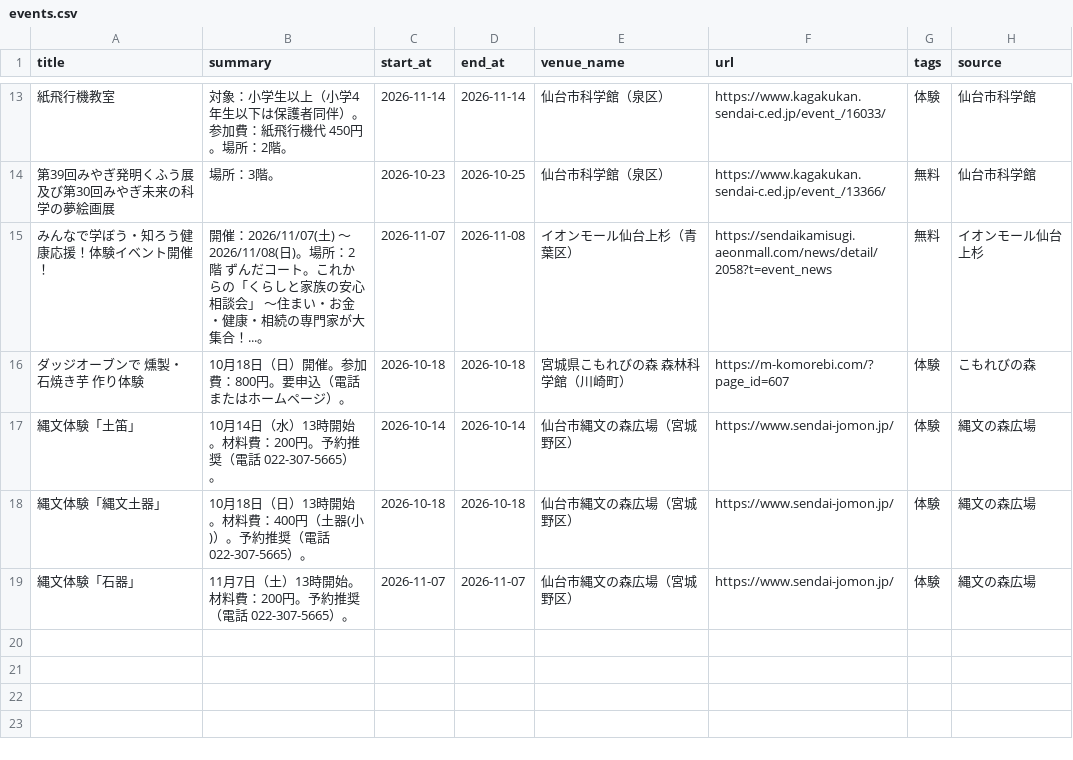
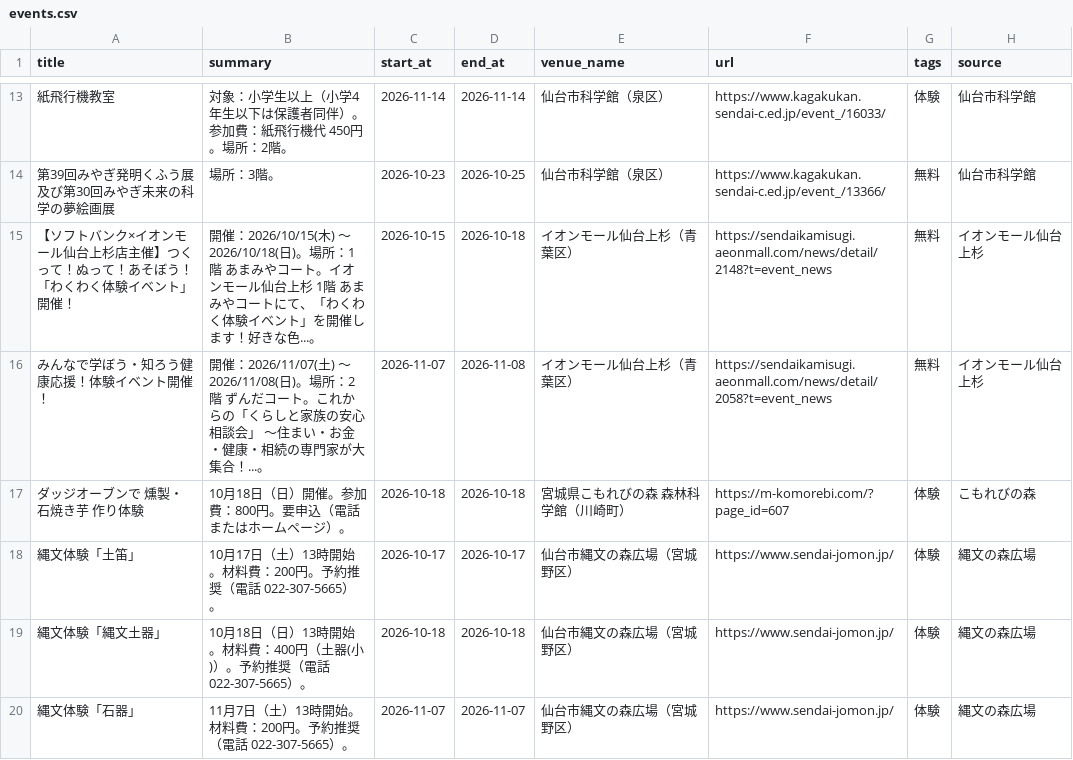
Before and after one commit to ndagsudo/sendai-kids-events, a CSV file: data/events.csv, drawn as a sheet; only a part is shown, gaps mark what is left out.

```diff
--- a/data/events.csv
+++ b/data/events.csv
@@ -14,5 +14,6 @@
 第39回みやぎ発明くふう展及び第30回みやぎ未来の科学の夢絵画展,場所：3階。,2026-10-23,2026-10-25,仙台市科学館（泉区）,https://www.kagakukan.sendai-c.ed.jp/event_/13366/,無料,仙台市科学館
+【ソフトバンク×イオンモール仙台上杉店主催】つくって！ぬって！あそぼう！「わくわく体験イベント」開催！,開催：2026/10/15(木) 〜 2026/10/18(日)。場所：1階 あまみやコート。イオンモール仙台上杉 1階 あまみやコートにて、「わくわく体験イベント」を開催します！好きな色...。,2026-10-15,2026-10-18,イオンモール仙台上杉（青葉区）,https://sendaikamisugi.aeonmall.com/news/detail/2148?t=event_news,無料,イオンモール仙台上杉
 みんなで学ぼう・知ろう健康応援！体験イベント開催！,開催：2026/11/07(土) 〜 2026/11/08(日)。場所：2階 ずんだコート。これからの「くらしと家族の安心相談会」 ～住まい・お金・健康・相続の専門家が大集合！...。,2026-11-07,2026-11-08,イオンモール仙台上杉（青葉区）,https://sendaikamisugi.aeonmall.com/news/detail/2058?t=event_news,無料,イオンモール仙台上杉
 ダッジオーブンで 燻製・ 石焼き芋 作り体験,10月18日（日）開催。参加費：800円。要申込（電話またはホームページ）。,2026-10-18,2026-10-18,宮城県こもれびの森 森林科学館（川崎町）,https://m-komorebi.com/?page_id=607,体験,こもれびの森
-縄文体験「土笛」,10月14日（水）13時開始。材料費：200円。予約推奨（電話 022-307-5665）。,2026-10-14,2026-10-14,仙台市縄文の森広場（宮城野区）,https://www.sendai-jomon.jp/,体験,縄文の森広場
+縄文体験「土笛」,10月17日（土）13時開始。材料費：200円。予約推奨（電話 022-307-5665）。,2026-10-17,2026-10-17,仙台市縄文の森広場（宮城野区）,https://www.sendai-jomon.jp/,体験,縄文の森広場
 縄文体験「縄文土器」,10月18日（日）13時開始。材料費：400円（土器(小)）。予約推奨（電話 022-307-5665）。,2026-10-18,2026-10-18,仙台市縄文の森広場（宮城野区）,https://www.sendai-jomon.jp/,体験,縄文の森広場
```
Also changed, not shown: 5 other files.
